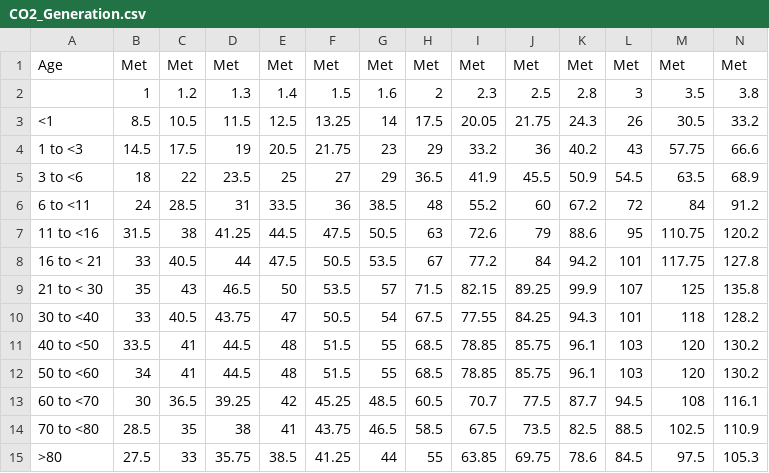
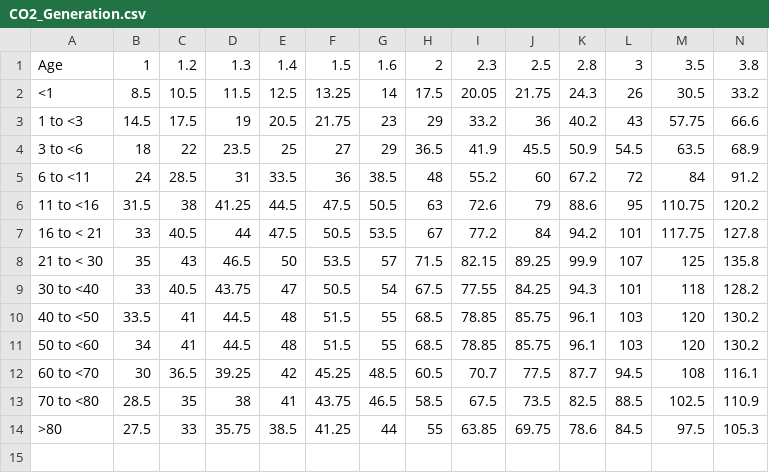
Before and after one commit to jsherman256/OSPE-calculator, a CSV file: CO2_Generation.csv, drawn as a sheet; only a part is shown; removed rows and columns are numbered as before the commit, all else as after; rows hold the shown columns only; the diff names each change by its address in the sheet, - before the commit and + after, or states it on an @@ line.

```diff
--- a/CO2_Generation.csv
+++ b/CO2_Generation.csv
-row 1: Age | Met | Met | Met | Met | Met | Met | Met | Met | Met | Met | Met | Met | Met
-A1: (empty)
+A1: Age
```
Also changed, not shown: 4 other files.
